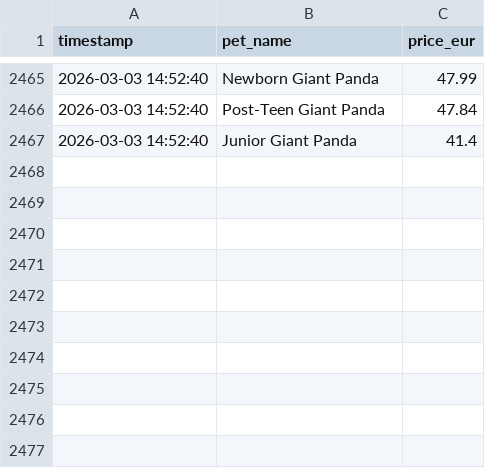
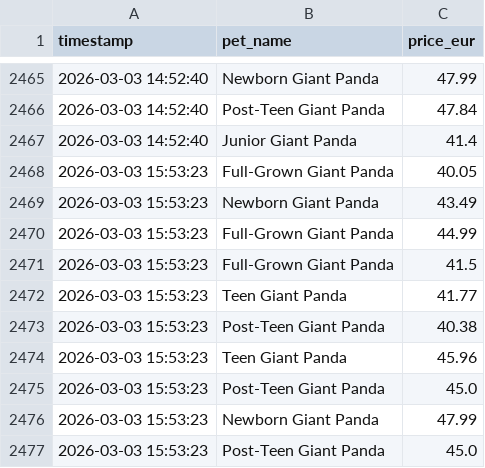
Before and after one commit to anmton/strapets-tracker, a CSV file: price_history.csv, drawn as a sheet; only a part is shown, gaps mark what is left out.

```diff
--- a/price_history.csv
+++ b/price_history.csv
@@ -2467 +2467,11 @@ timestamp,pet_name,price_eur
 2026-03-03 14:52:40,Junior Giant Panda,41.4
+2026-03-03 15:53:23,Full-Grown Giant Panda,40.05
+2026-03-03 15:53:23,Newborn Giant Panda,43.49
+2026-03-03 15:53:23,Full-Grown Giant Panda,44.99
+2026-03-03 15:53:23,Full-Grown Giant Panda,41.5
+2026-03-03 15:53:23,Teen Giant Panda,41.77
+2026-03-03 15:53:23,Post-Teen Giant Panda,40.38
+2026-03-03 15:53:23,Teen Giant Panda,45.96
+2026-03-03 15:53:23,Post-Teen Giant Panda,45.0
+2026-03-03 15:53:23,Newborn Giant Panda,47.99
+2026-03-03 15:53:23,Post-Teen Giant Panda,45.0
```
Also changed, not shown: 1 other file.
